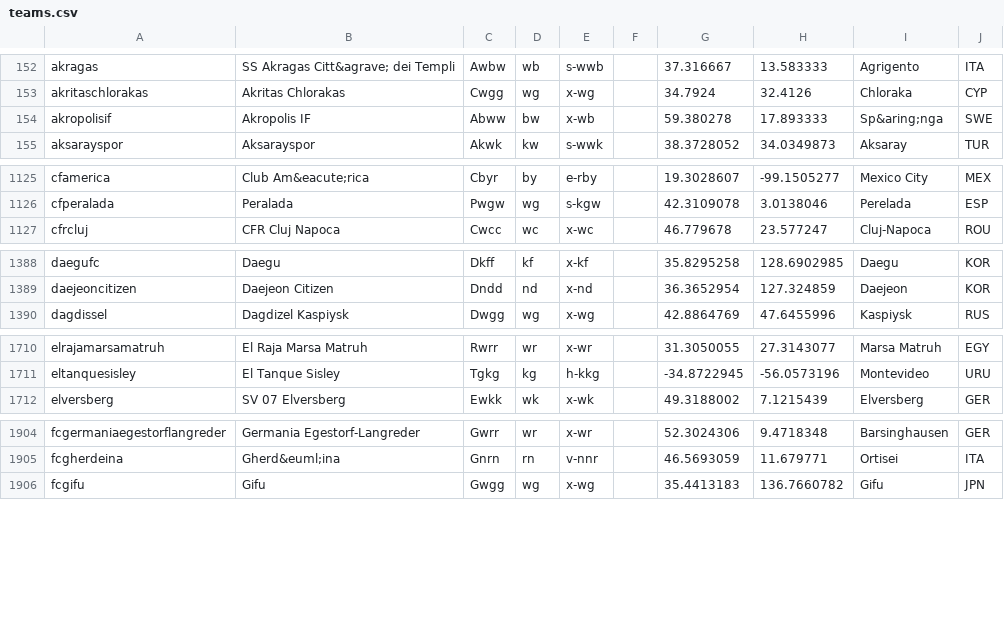
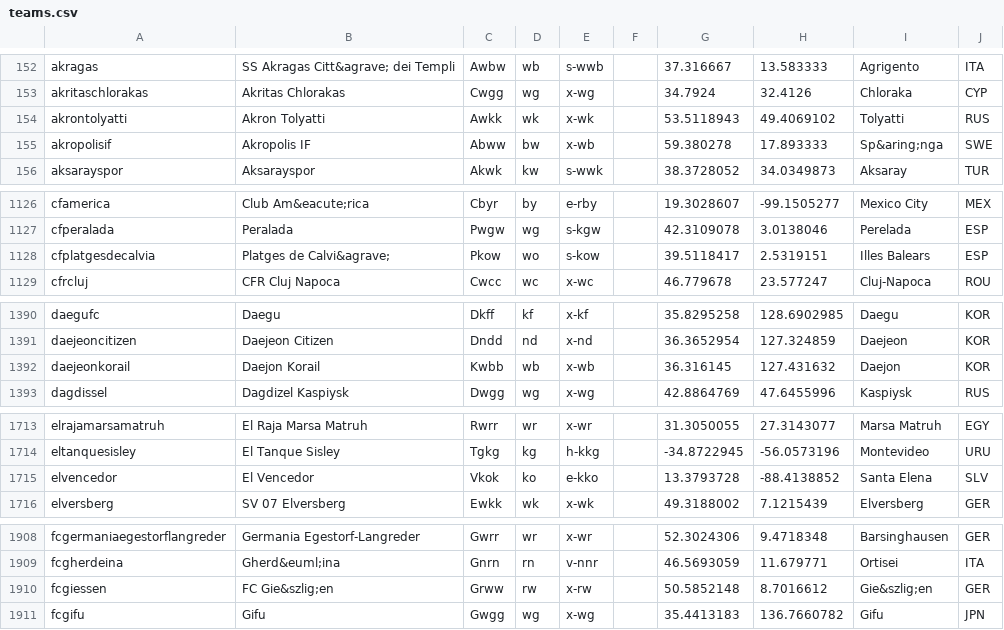
Before and after one commit to tshamilton/fitba, a CSV file: config/teams.csv, drawn as a sheet; only a part is shown, gaps mark what is left out; the diff covers the shown part only.

```diff
--- a/config/teams.csv
+++ b/config/teams.csv
@@ -153,2 +153,3 @@ akragas,SS Akragas Citt&agrave; dei Templi,Awbw,wb,s-wwb,,37.316667,13.583333,Ag
 akritaschlorakas,Akritas Chlorakas,Cwgg,wg,x-wg,,34.7924,32.4126,Chloraka,CYP
+akrontolyatti,Akron Tolyatti,Awkk,wk,x-wk,,53.5118943,49.4069102,Tolyatti,RUS
 akropolisif,Akropolis IF,Abww,bw,x-wb,,59.380278,17.893333,Sp&aring;nga,SWE
@@ -1126,2 +1127,3 @@ cfamerica,Club Am&eacute;rica,Cbyr,by,e-rby,,19.3028607,-99.1505277,Mexico City,
 cfperalada,Peralada,Pwgw,wg,s-kgw,,42.3109078,3.0138046,Perelada,ESP
+cfplatgesdecalvia,Platges de Calvi&agrave;,Pkow,wo,s-kow,,39.5118417,2.5319151,Illes Balears,ESP
 cfrcluj,CFR Cluj Napoca,Cwcc,wc,x-wc,,46.779678,23.577247,Cluj-Napoca,ROU
@@ -1389,2 +1391,3 @@ daegufc,Daegu,Dkff,kf,x-kf,,35.8295258,128.6902985,Daegu,KOR
 daejeoncitizen,Daejeon Citizen,Dndd,nd,x-nd,,36.3652954,127.324859,Daejeon,KOR
+daejeonkorail,Daejon Korail,Kwbb,wb,x-wb,,36.316145,127.431632,Daejon,KOR
 dagdissel,Dagdizel Kaspiysk,Dwgg,wg,x-wg,,42.8864769,47.6455996,Kaspiysk,RUS
@@ -1711,2 +1714,3 @@ elrajamarsamatruh,El Raja Marsa Matruh,Rwrr,wr,x-wr,,31.3050055,27.3143077,Marsa
 eltanquesisley,El Tanque Sisley,Tgkg,kg,h-kkg,,-34.8722945,-56.0573196,Montevideo,URU
+elvencedor,El Vencedor,Vkok,ko,e-kko,,13.3793728,-88.4138852,Santa Elena,SLV
 elversberg,SV 07 Elversberg,Ewkk,wk,x-wk,,49.3188002,7.1215439,Elversberg,GER
@@ -1905,2 +1909,3 @@ fcgermaniaegestorflangreder,Germania Egestorf-Langreder,Gwrr,wr,x-wr,,52.3024306
 fcgherdeina,Gherd&euml;ina,Gnrn,rn,v-nnr,,46.5693059,11.679771,Ortisei,ITA
+fcgiessen,FC Gie&szlig;en,Grww,rw,x-rw,,50.5852148,8.7016612,Gie&szlig;en,GER
 fcgifu,Gifu,Gwgg,wg,x-wg,,35.4413183,136.7660782,Gifu,JPN
```
Also changed, not shown: 16 added rows, 1 removed row and 1 edited cell elsewhere in this file, 6 other files.
